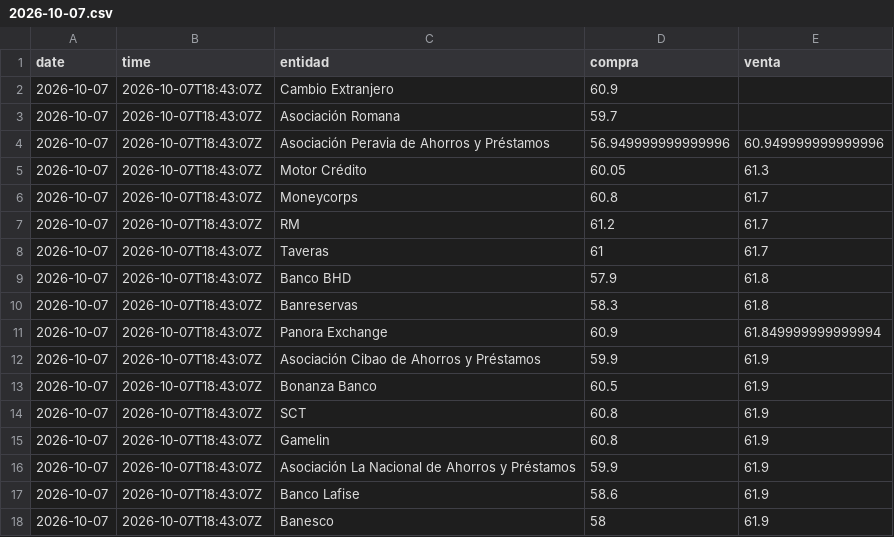
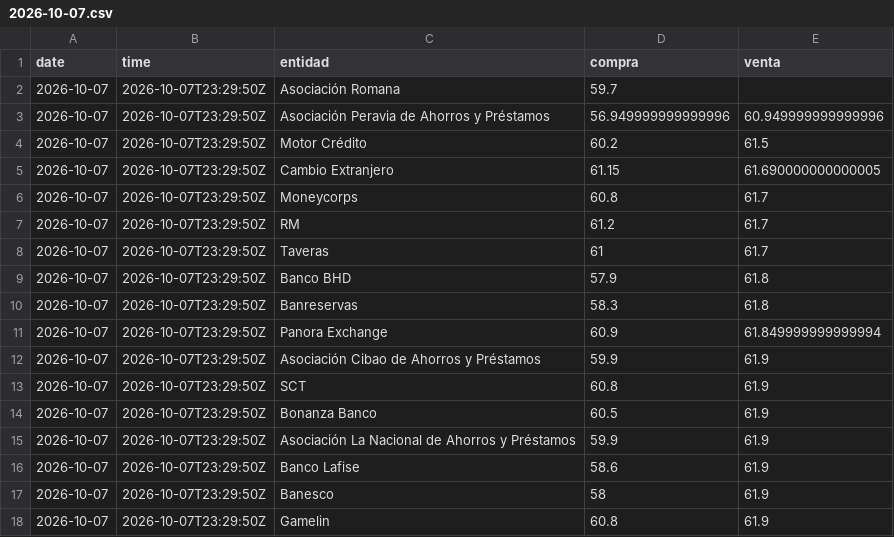
Before and after one commit to emilarmando03/webscraping-tc2, a CSV file: data/infodolar/csv/2026-10-07.csv, drawn as a sheet.

```diff
--- a/data/infodolar/csv/2026-10-07.csv
+++ b/data/infodolar/csv/2026-10-07.csv
@@ -1,18 +1,18 @@
 date,time,entidad,compra,venta
-2026-10-07,2026-10-07T18:43:07Z,Cambio Extranjero,60.9,
-2026-10-07,2026-10-07T18:43:07Z,Asociación Romana,59.7,
-2026-10-07,2026-10-07T18:43:07Z,Asociación Peravia de Ahorros y Préstamos,56.949999999999996,60.949999999999996
-2026-10-07,2026-10-07T18:43:07Z,Motor Crédito,60.05,61.3
-2026-10-07,2026-10-07T18:43:07Z,Moneycorps,60.8,61.7
-2026-10-07,2026-10-07T18:43:07Z,RM,61.2,61.7
-2026-10-07,2026-10-07T18:43:07Z,Taveras,61,61.7
-2026-10-07,2026-10-07T18:43:07Z,Banco BHD,57.9,61.8
-2026-10-07,2026-10-07T18:43:07Z,Banreservas,58.3,61.8
-2026-10-07,2026-10-07T18:43:07Z,Panora Exchange,60.9,61.849999999999994
-2026-10-07,2026-10-07T18:43:07Z,Asociación Cibao de Ahorros y Préstamos,59.9,61.9
-2026-10-07,2026-10-07T18:43:07Z,Bonanza Banco,60.5,61.9
-2026-10-07,2026-10-07T18:43:07Z,SCT,60.8,61.9
-2026-10-07,2026-10-07T18:43:07Z,Gamelin,60.8,61.9
-2026-10-07,2026-10-07T18:43:07Z,Asociación La Nacional de Ahorros y Préstamos,59.9,61.9
-2026-10-07,2026-10-07T18:43:07Z,Banco Lafise,58.6,61.9
-2026-10-07,2026-10-07T18:43:07Z,Banesco,58,61.9
+2026-10-07,2026-10-07T23:29:50Z,Asociación Romana,59.7,
+2026-10-07,2026-10-07T23:29:50Z,Asociación Peravia de Ahorros y Préstamos,56.949999999999996,60.949999999999996
+2026-10-07,2026-10-07T23:29:50Z,Motor Crédito,60.2,61.5
+2026-10-07,2026-10-07T23:29:50Z,Cambio Extranjero,61.15,61.690000000000005
+2026-10-07,2026-10-07T23:29:50Z,Moneycorps,60.8,61.7
+2026-10-07,2026-10-07T23:29:50Z,RM,61.2,61.7
+2026-10-07,2026-10-07T23:29:50Z,Taveras,61,61.7
+2026-10-07,2026-10-07T23:29:50Z,Banco BHD,57.9,61.8
+2026-10-07,2026-10-07T23:29:50Z,Banreservas,58.3,61.8
+2026-10-07,2026-10-07T23:29:50Z,Panora Exchange,60.9,61.849999999999994
+2026-10-07,2026-10-07T23:29:50Z,Asociación Cibao de Ahorros y Préstamos,59.9,61.9
+2026-10-07,2026-10-07T23:29:50Z,SCT,60.8,61.9
+2026-10-07,2026-10-07T23:29:50Z,Bonanza Banco,60.5,61.9
+2026-10-07,2026-10-07T23:29:50Z,Asociación La Nacional de Ahorros y Préstamos,59.9,61.9
+2026-10-07,2026-10-07T23:29:50Z,Banco Lafise,58.6,61.9
+2026-10-07,2026-10-07T23:29:50Z,Banesco,58,61.9
+2026-10-07,2026-10-07T23:29:50Z,Gamelin,60.8,61.9
```
Also changed, not shown: data/from_banks/_historico_from_banks.csv, data/from_banks/csv/2026-10-07.csv, 7 other files.
